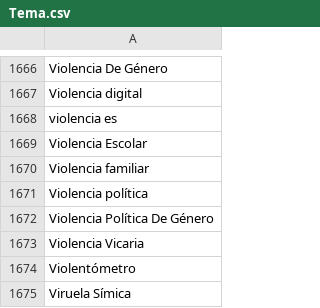
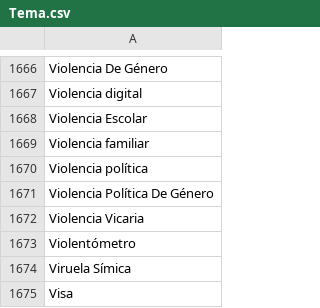
Before and after one commit to thelonious9/captura-portadas, a CSV file: Tema.csv, drawn as a sheet; only a part is shown, gaps mark what is left out; the shorter side is filled out with more unchanged rows; the diff names each change by its address in the sheet, - before the commit and + after, or states it on an @@ line.

Commit message:
Arreglamos un tema

```diff
--- a/Tema.csv
+++ b/Tema.csv
-row 1668: violencia es
```
